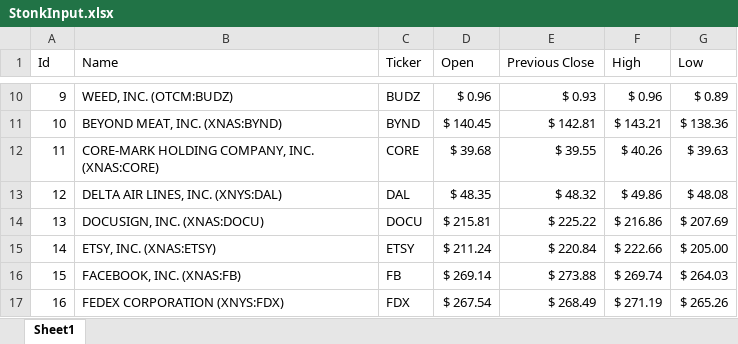
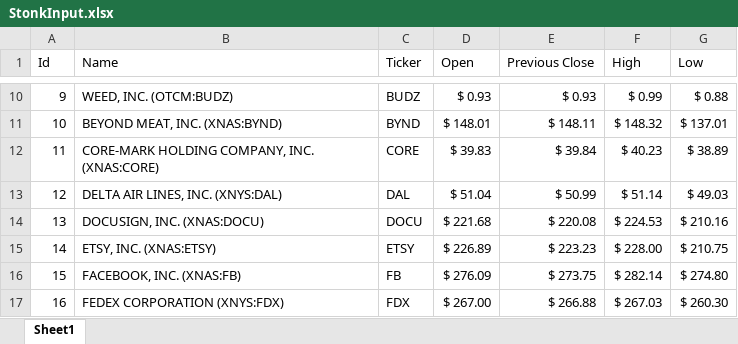
Before and after one commit to FramesJanko/STONKS, an Excel workbook: StonkInput.xlsx, sheet Sheet1, drawn as a sheet; only a part is shown, gaps mark what is left out; values as stored, in another font and other column widths than the file's, no borders; the diff covers the shown part only; the diff names each change by its address in the sheet, - before the commit and + after, or states it on an @@ line.

```diff
--- a/StonkInput.xlsx (sheet Sheet1)
+++ b/StonkInput.xlsx (sheet Sheet1)
-D10 (Open): $ 0.96
+D10 (Open): $ 0.93
-F10 (High): $ 0.96
+F10 (High): $ 0.99
-G10 (Low): $ 0.89
+G10 (Low): $ 0.88
-D11 (Open): $ 140.45
+D11 (Open): $ 148.01
-E11 (Previous Close): $ 142.81
+E11 (Previous Close): $ 148.11
-F11 (High): $ 143.21
+F11 (High): $ 148.32
-G11 (Low): $ 138.36
+G11 (Low): $ 137.01
-D12 (Open): $ 39.68
+D12 (Open): $ 39.83
-E12 (Previous Close): $ 39.55
+E12 (Previous Close): $ 39.84
-F12 (High): $ 40.26
+F12 (High): $ 40.23
-G12 (Low): $ 39.63
+G12 (Low): $ 38.89
-D13 (Open): $ 48.35
+D13 (Open): $ 51.04
-E13 (Previous Close): $ 48.32
+E13 (Previous Close): $ 50.99
-F13 (High): $ 49.86
+F13 (High): $ 51.14
-G13 (Low): $ 48.08
+G13 (Low): $ 49.03
-D14 (Open): $ 215.81
+D14 (Open): $ 221.68
-E14 (Previous Close): $ 225.22
+E14 (Previous Close): $ 220.08
-F14 (High): $ 216.86
+F14 (High): $ 224.53
-G14 (Low): $ 207.69
+G14 (Low): $ 210.16
-D15 (Open): $ 211.24
+D15 (Open): $ 226.89
-E15 (Previous Close): $ 220.84
+E15 (Previous Close): $ 223.23
-F15 (High): $ 222.66
+F15 (High): $ 228.00
-G15 (Low): $ 205.00
+G15 (Low): $ 210.75
-D16 (Open): $ 269.14
+D16 (Open): $ 276.09
-E16 (Previous Close): $ 273.88
+E16 (Previous Close): $ 273.75
-F16 (High): $ 269.74
+F16 (High): $ 282.14
-G16 (Low): $ 264.03
+G16 (Low): $ 274.80
-D17 (Open): $ 267.54
+D17 (Open): $ 267.00
-E17 (Previous Close): $ 268.49
+E17 (Previous Close): $ 266.88
-F17 (High): $ 271.19
+F17 (High): $ 267.03
-G17 (Low): $ 265.26
+G17 (Low): $ 260.30
```
Also changed, not shown: 192 edited cells elsewhere in this sheet, StonkData.xlsx, 1 other file.
